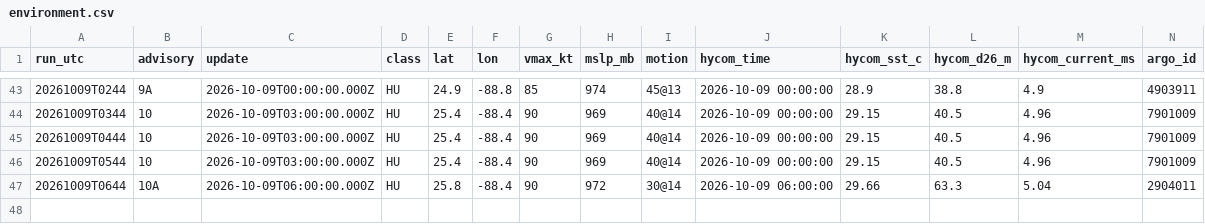
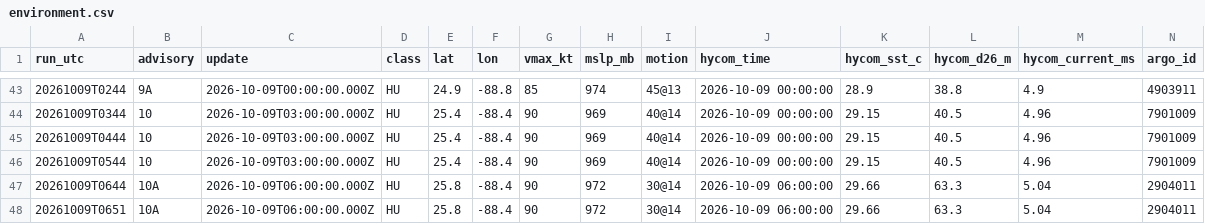
Before and after one commit to aphilp1/rapidwatch, a CSV file: data/storms/AL092026/environment.csv, drawn as a sheet; only a part is shown, gaps mark what is left out; rows hold the shown columns only; the diff names each change by its address in the sheet, - before the commit and + after, or states it on an @@ line.

```diff
--- a/data/storms/AL092026/environment.csv
+++ b/data/storms/AL092026/environment.csv
+row 48: 20261009T0651 | 10A | 2026-10-09T06:00:00.000Z | HU | 25.8 | -88.4 | 90 | 972 | 30@14 | 2026-10-09 06:00:00 | 29.66 | 63.3 | 5.04 | 2904011
```
Also changed, not shown: data/storms/AL092026/sensors/hycom_track.csv, data/storms/AL092026/sensors/ndbc/42012.txt.csv, 13 other files.
